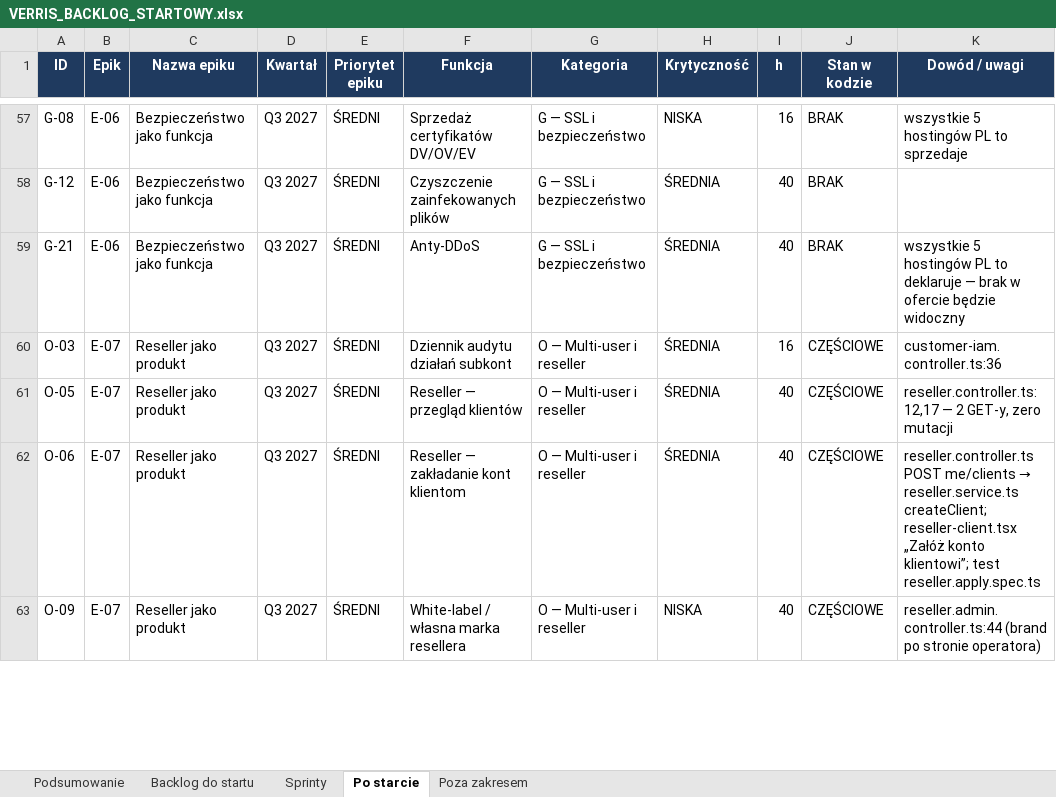
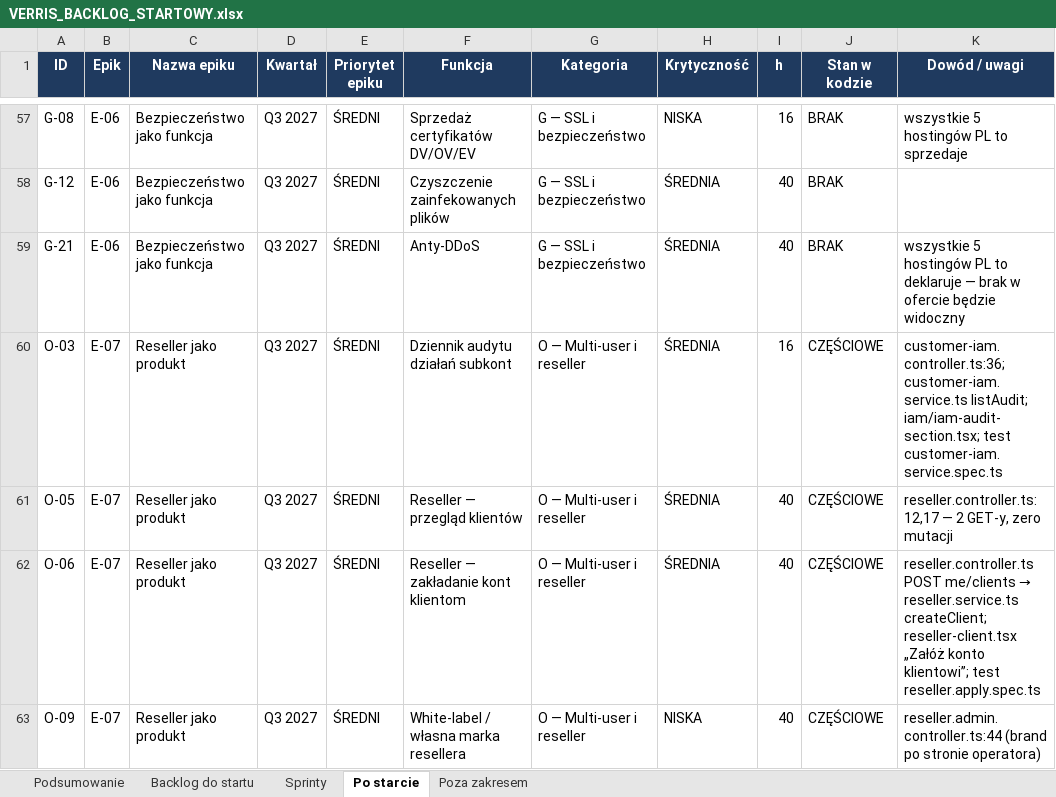
Before and after one commit to dominik-hvln/verris, an Excel workbook: plan-startowy-2026-08/VERRIS_BACKLOG_STARTOWY.xlsx, sheet Po starcie, drawn as a sheet; only a part is shown, gaps mark what is left out; values as stored, in another font and other column widths than the file's, no borders; the diff names each change by its address in the sheet, - before the commit and + after, or states it on an @@ line.

```diff
--- a/plan-startowy-2026-08/VERRIS_BACKLOG_STARTOWY.xlsx (sheet Po starcie)
+++ b/plan-startowy-2026-08/VERRIS_BACKLOG_STARTOWY.xlsx (sheet Po starcie)
-K60 (Dowód / uwagi): customer-iam.controller.ts:36
+K60 (Dowód / uwagi): customer-iam.controller.ts:36; customer-iam.service.ts listAudit; iam/iam-audit-section.tsx; test customer-iam.service.spec.ts
```
Also changed, not shown: audyt-parytetu-2026-08/VERRIS_PARYTET_FUNKCJI_2026-08.xlsx, 2 other files.
